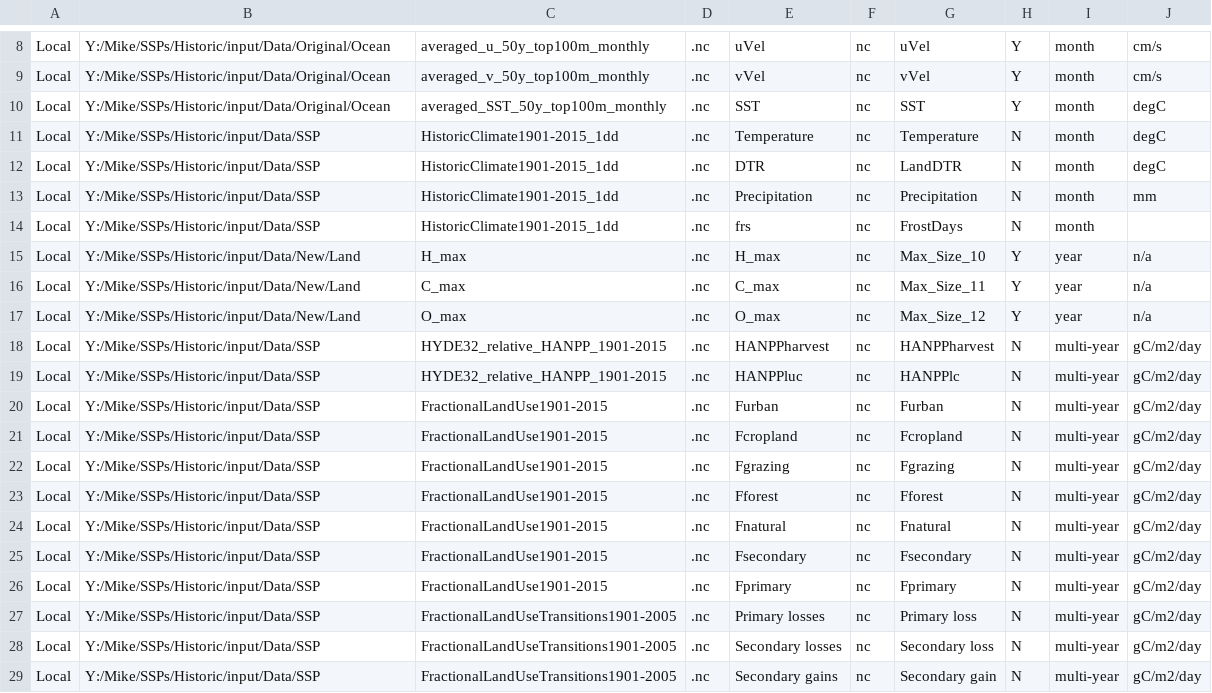
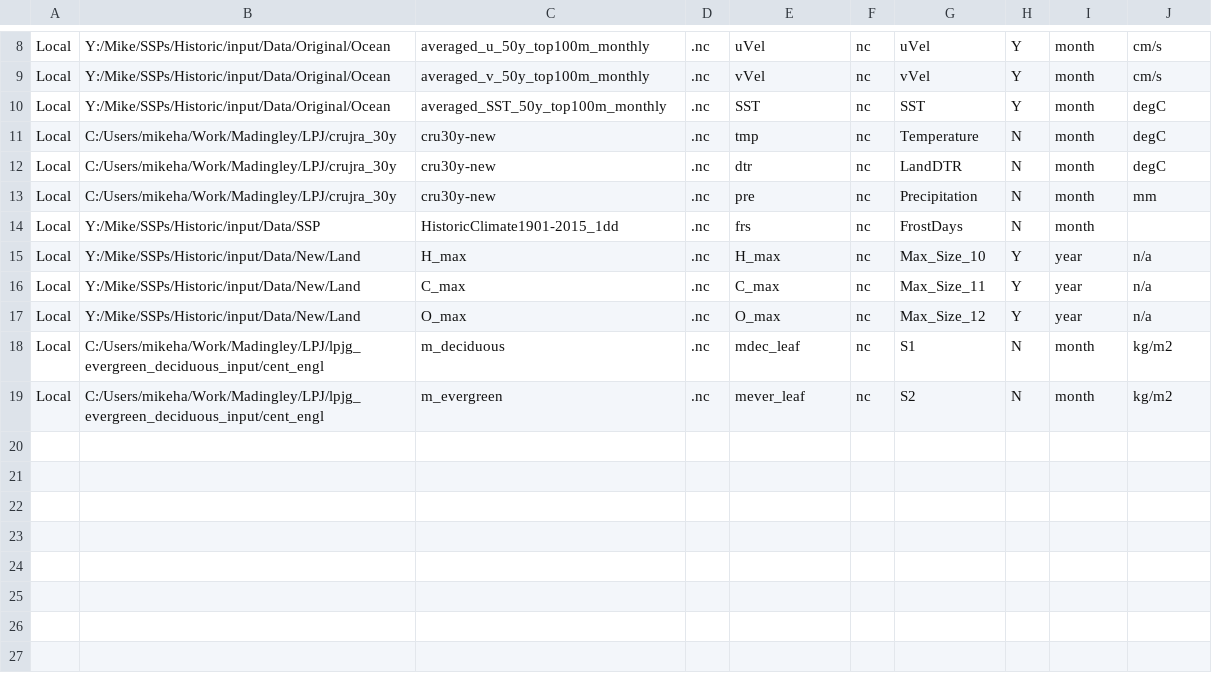
Before and after one commit to mikeharfoot/C-sharp-version-of-Madingley, a CSV file: Madingley/input/Model setup/Environmental Data Layer List/EnvironmentalDataLayers.csv, drawn as a sheet; only a part is shown, gaps mark what is left out.

```diff
--- a/Madingley/input/Model setup/Environmental Data Layer List/EnvironmentalDataLayers.csv
+++ b/Madingley/input/Model setup/Environmental Data Layer List/EnvironmentalDataLayers.csv
@@ -10,5 +10,5 @@ Local,Y:/Mike/SSPs/Historic/input/Data/Original/Ocean,averaged_v_50y_top100m_mon
 Local,Y:/Mike/SSPs/Historic/input/Data/Original/Ocean,averaged_SST_50y_top100m_monthly,.nc,SST,nc,SST,Y,month,degC
-Local,Y:/Mike/SSPs/Historic/input/Data/SSP,HistoricClimate1901-2015_1dd,.nc,Temperature,nc,Temperature,N,month,degC
-Local,Y:/Mike/SSPs/Historic/input/Data/SSP,HistoricClimate1901-2015_1dd,.nc,DTR,nc,LandDTR,N,month,degC
-Local,Y:/Mike/SSPs/Historic/input/Data/SSP,HistoricClimate1901-2015_1dd,.nc,Precipitation,nc,Precipitation,N,month,mm
+Local,C:/Users/mikeha/Work/Madingley/LPJ/crujra_30y,cru30y-new,.nc,tmp,nc,Temperature,N,month,degC
+Local,C:/Users/mikeha/Work/Madingley/LPJ/crujra_30y,cru30y-new,.nc,dtr,nc,LandDTR,N,month,degC
+Local,C:/Users/mikeha/Work/Madingley/LPJ/crujra_30y,cru30y-new,.nc,pre,nc,Precipitation,N,month,mm
 Local,Y:/Mike/SSPs/Historic/input/Data/SSP,HistoricClimate1901-2015_1dd,.nc,frs,nc,FrostDays,N,month,
@@ -17,13 +17,3 @@ Local,Y:/Mike/SSPs/Historic/input/Data/New/Land,C_max,.nc,C_max,nc,Max_Size_11,Y
 Local,Y:/Mike/SSPs/Historic/input/Data/New/Land,O_max,.nc,O_max,nc,Max_Size_12,Y,year,n/a
-Local,Y:/Mike/SSPs/Historic/input/Data/SSP,HYDE32_relative_HANPP_1901-2015,.nc,HANPPharvest,nc,HANPPharvest,N,multi-year,gC/m2/day
-Local,Y:/Mike/SSPs/Historic/input/Data/SSP,HYDE32_relative_HANPP_1901-2015,.nc,HANPPluc,nc,HANPPlc,N,multi-year,gC/m2/day
-Local,Y:/Mike/SSPs/Historic/input/Data/SSP,FractionalLandUse1901-2015,.nc,Furban,nc,Furban,N,multi-year,gC/m2/day
-Local,Y:/Mike/SSPs/Historic/input/Data/SSP,FractionalLandUse1901-2015,.nc,Fcropland,nc,Fcropland,N,multi-year,gC/m2/day
-Local,Y:/Mike/SSPs/Historic/input/Data/SSP,FractionalLandUse1901-2015,.nc,Fgrazing,nc,Fgrazing,N,multi-year,gC/m2/day
-Local,Y:/Mike/SSPs/Historic/input/Data/SSP,FractionalLandUse1901-2015,.nc,Fforest,nc,Fforest,N,multi-year,gC/m2/day
-Local,Y:/Mike/SSPs/Historic/input/Data/SSP,FractionalLandUse1901-2015,.nc,Fnatural,nc,Fnatural,N,multi-year,gC/m2/day
-Local,Y:/Mike/SSPs/Historic/input/Data/SSP,FractionalLandUse1901-2015,.nc,Fsecondary,nc,Fsecondary,N,multi-year,gC/m2/day
-Local,Y:/Mike/SSPs/Historic/input/Data/SSP,FractionalLandUse1901-2015,.nc,Fprimary,nc,Fprimary,N,multi-year,gC/m2/day
-Local,Y:/Mike/SSPs/Historic/input/Data/SSP,FractionalLandUseTransitions1901-2005,.nc,Primary losses,nc,Primary loss,N,multi-year,gC/m2/day
-Local,Y:/Mike/SSPs/Historic/input/Data/SSP,FractionalLandUseTransitions1901-2005,.nc,Secondary losses,nc,Secondary loss,N,multi-year,gC/m2/day
-Local,Y:/Mike/SSPs/Historic/input/Data/SSP,FractionalLandUseTransitions1901-2005,.nc,Secondary gains,nc,Secondary gain,N,multi-year,gC/m2/day
+Local,C:/Users/mikeha/Work/Madingley/LPJ/lpjg_evergreen_deciduous_input/cent_engl,m_deciduous,.nc,mdec_leaf,nc,S1,N,month,kg/m2
+Local,C:/Users/mikeha/Work/Madingley/LPJ/lpjg_evergreen_deciduous_input/cent_engl,m_evergreen,.nc,mever_leaf,nc,S2,N,month,kg/m2
```
Also changed, not shown: Madingley/input/Model setup/Ecological Definition Files/CohortFunctionalGroupDefinitions.csv, Madingley/input/Model setup/Ecological Definition Files/StockFunctionalGroupDefinitions.csv, 6 other files.
